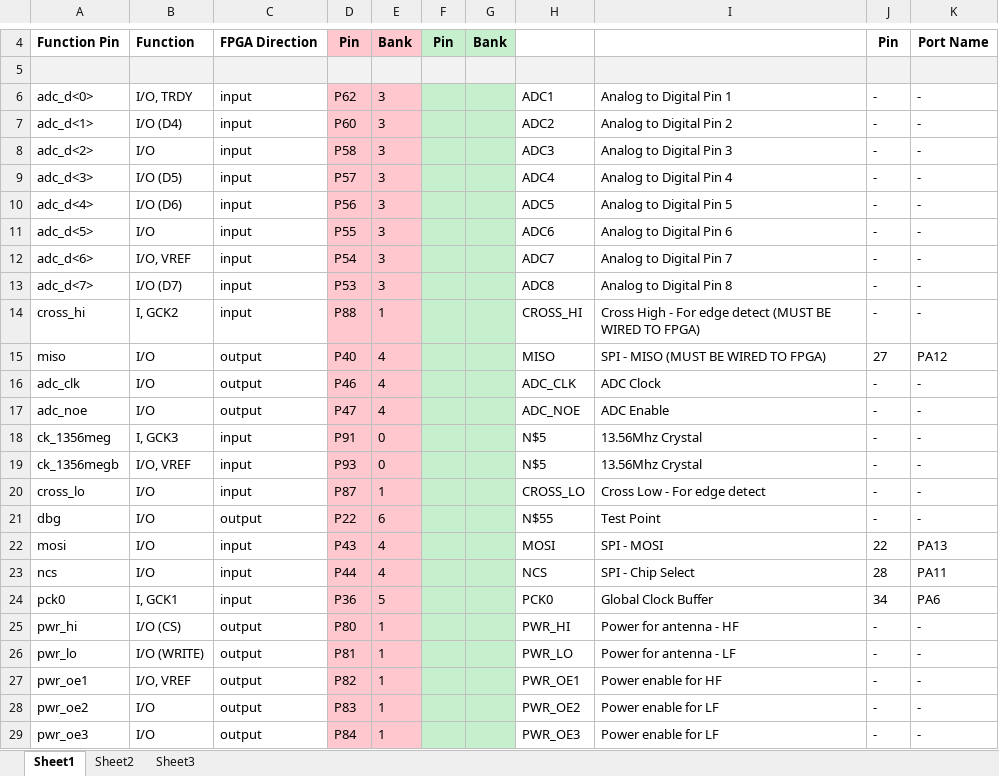
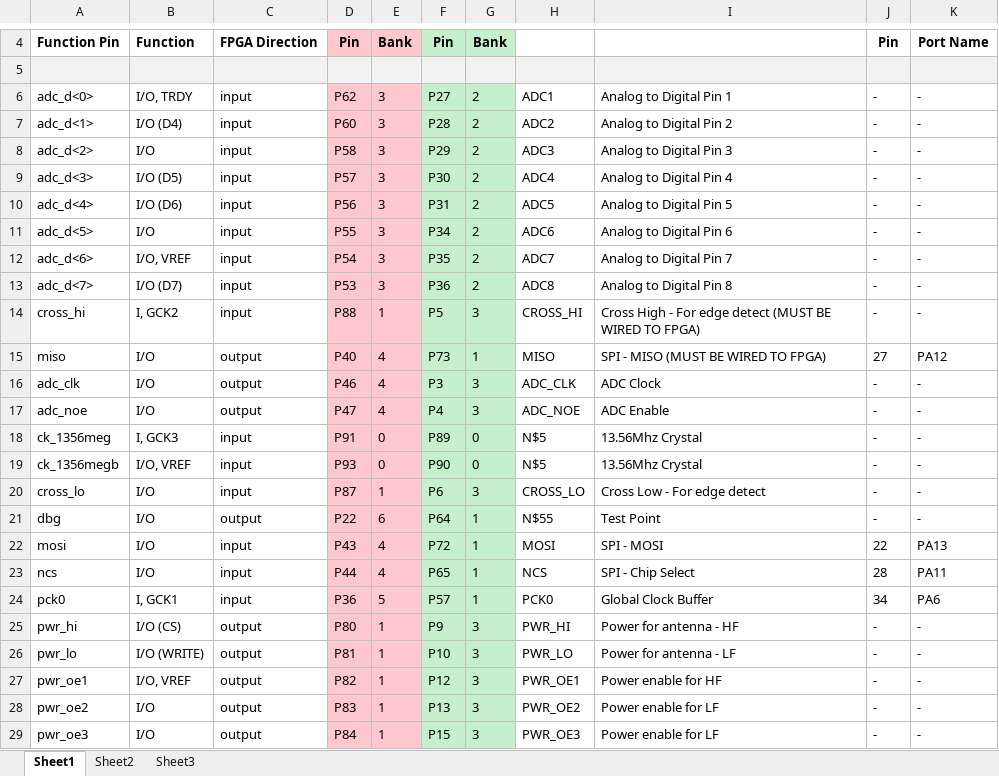
Before and after one commit to glocklueng/032, an Excel workbook: LayerOne_2014/badge/doc/fpga_pins.xlsx, sheet Sheet1, drawn as a sheet; only a part is shown, gaps mark what is left out; values as stored, in another font and other column widths than the file's, no borders; the diff covers the shown part only; the diff names each change by its address in the sheet, - before the commit and + after, or states it on an @@ line.

Commit message:
Initial pin configuration for the new fpga assigned! :) yay

```diff
--- a/LayerOne_2014/badge/doc/fpga_pins.xlsx (sheet Sheet1)
+++ b/LayerOne_2014/badge/doc/fpga_pins.xlsx (sheet Sheet1)
-F6: (empty)
+F6: P27
-G6:G13: (empty)
+G6:G13: 2
-F7: (empty)
+F7: P28
-F8: (empty)
+F8: P29
-F9: (empty)
+F9: P30
-F10: (empty)
+F10: P31
-F11: (empty)
+F11: P34
-F12: (empty)
+F12: P35
-F13: (empty)
+F13: P36
-F14: (empty)
+F14: P5
-G14: (empty)
+G14: 3
-F15: (empty)
+F15: P73
-G15: (empty)
+G15: 1
-F16: (empty)
+F16: P3
-G16:G17: (empty)
+G16:G17: 3
-F17: (empty)
+F17: P4
-F18: (empty)
+F18: P89
-G18:G19: (empty)
+G18:G19: 0
-F19: (empty)
+F19: P90
-F20: (empty)
+F20: P6
-G20: (empty)
+G20: 3
-F21: (empty)
+F21: P64
-G21:G24: (empty)
+G21:G24: 1
-F22: (empty)
+F22: P72
-F23: (empty)
+F23: P65
-F24: (empty)
+F24: P57
-F25: (empty)
+F25: P9
-G25:G29: (empty)
+G25:G29: 3
-F26: (empty)
+F26: P10
-F27: (empty)
+F27: P12
-F28: (empty)
+F28: P13
-F29: (empty)
+F29: P15
```
Also changed, not shown: 12 edited cells elsewhere in this sheet.
